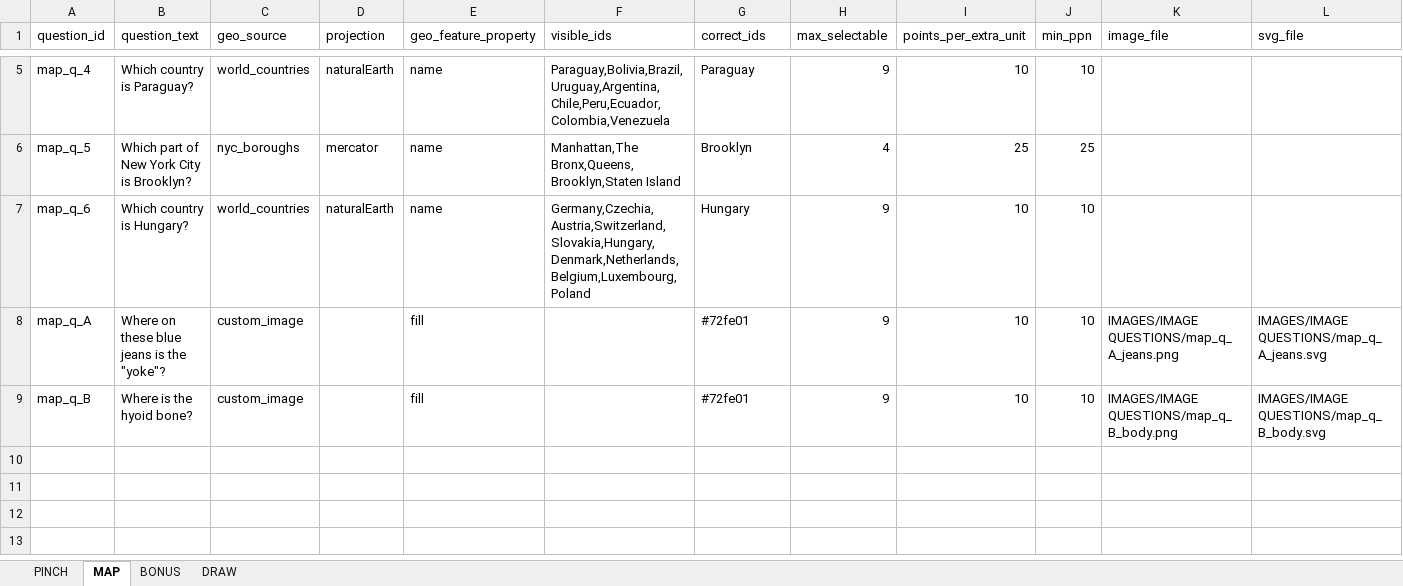
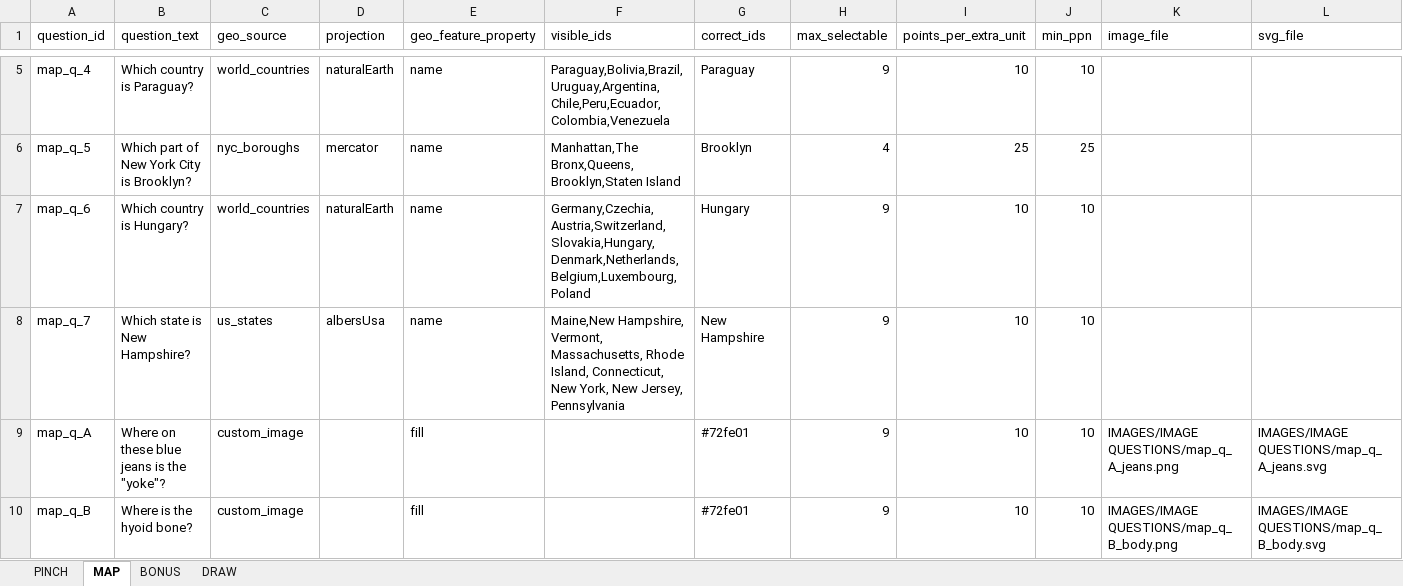
Before and after one commit to SmilingBuddhaGames/Close-Enough-Trivia, an Excel workbook: question_data.xlsx, sheet MAP, drawn as a sheet; only a part is shown, gaps mark what is left out; values as stored, in another font and other column widths than the file's, no borders; rows hold the shown columns only; the diff names each change by its address in the sheet, - before the commit and + after, or states it on an @@ line.

Commit message:
Update question_data.xlsx

```diff
--- a/question_data.xlsx (sheet MAP)
+++ b/question_data.xlsx (sheet MAP)
+row 8: map_q_7 | Which state is New Hampshire? | us_states | albersUsa | name | Maine,New Hampshire, Vermont, Massachusetts, Rhode Island, Connecticut, New York, New Jersey, Pennsylvania | New Hampshire | 9 | 10 | 10
```
